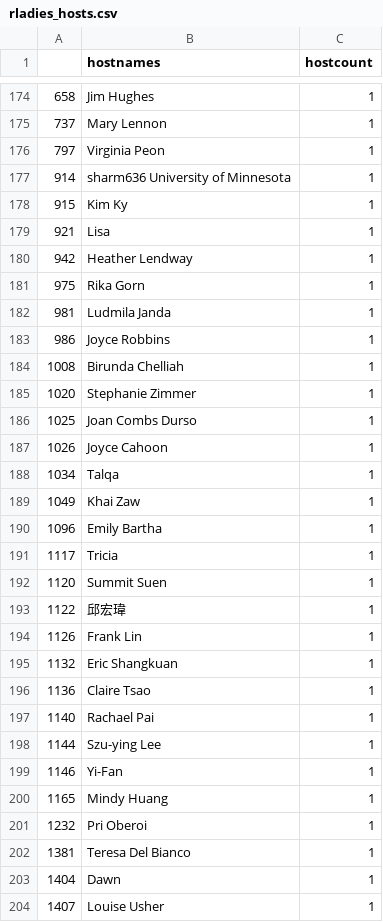
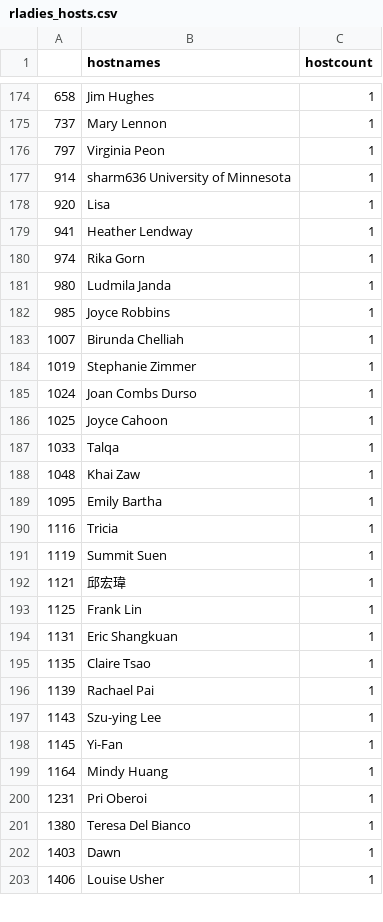
Before and after one commit to benubah/r-community-explorer, a CSV file: docs/data/rladies_hosts.csv, drawn as a sheet; only a part is shown, gaps mark what is left out; the diff covers the shown part only.

```diff
--- a/docs/data/rladies_hosts.csv
+++ b/docs/data/rladies_hosts.csv
@@ -177,28 +177,27 @@
 "914","sharm636 University of Minnesota",1
-"915","Kim Ky",1
-"921","Lisa",1
-"942","Heather Lendway",1
-"975","Rika Gorn",1
-"981","Ludmila Janda",1
-"986","Joyce Robbins",1
-"1008","Birunda Chelliah",1
-"1020","Stephanie Zimmer",1
-"1025","Joan Combs Durso",1
-"1026","Joyce Cahoon",1
-"1034","Talqa",1
-"1049","Khai Zaw",1
-"1096","Emily Bartha",1
-"1117","Tricia",1
-"1120","Summit Suen",1
-"1122","邱宏瑋",1
-"1126","Frank Lin",1
-"1132","Eric Shangkuan",1
-"1136","Claire Tsao",1
-"1140","Rachael Pai",1
-"1144","Szu-ying Lee",1
-"1146","Yi-Fan",1
-"1165","Mindy Huang",1
-"1232","Pri Oberoi",1
-"1381","Teresa Del Bianco",1
-"1404","Dawn",1
-"1407","Louise Usher",1
+"920","Lisa",1
+"941","Heather Lendway",1
+"974","Rika Gorn",1
+"980","Ludmila Janda",1
+"985","Joyce Robbins",1
+"1007","Birunda Chelliah",1
+"1019","Stephanie Zimmer",1
+"1024","Joan Combs Durso",1
+"1025","Joyce Cahoon",1
+"1033","Talqa",1
+"1048","Khai Zaw",1
+"1095","Emily Bartha",1
+"1116","Tricia",1
+"1119","Summit Suen",1
+"1121","邱宏瑋",1
+"1125","Frank Lin",1
+"1131","Eric Shangkuan",1
+"1135","Claire Tsao",1
+"1139","Rachael Pai",1
+"1143","Szu-ying Lee",1
+"1145","Yi-Fan",1
+"1164","Mindy Huang",1
+"1231","Pri Oberoi",1
+"1380","Teresa Del Bianco",1
+"1403","Dawn",1
+"1406","Louise Usher",1
```
Also changed, not shown: 3 added rows, 3 removed rows and 75 edited cells elsewhere in this file, docs/data/rladies.csv, docs/data/rugs.csv, 4 other files.
